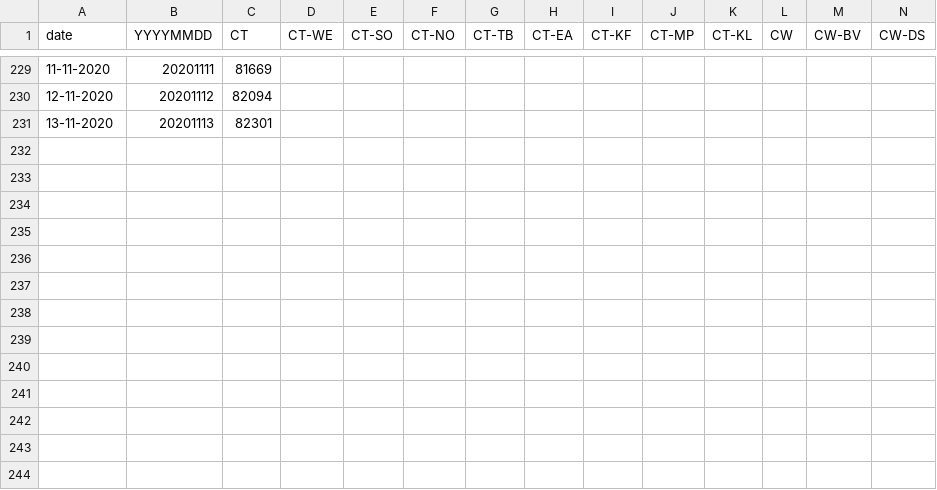
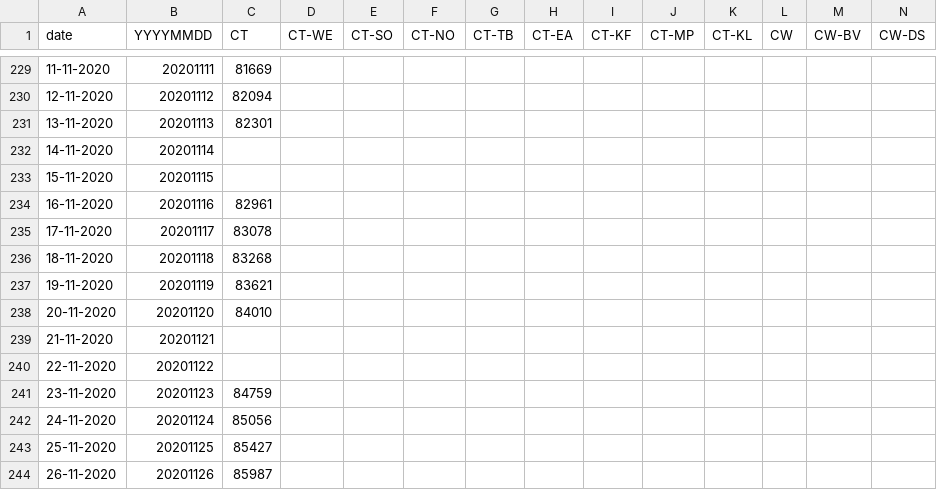
Before and after one commit to aidanhorn/covid19za, a CSV file: data/district_data/provincial_wc_cumulative.csv, drawn as a sheet; only a part is shown, gaps mark what is left out; rows hold the shown columns only; the diff names each change by its address in the sheet, - before the commit and + after, or states it on an @@ line.

Commit message:
Update provincial_wc_cumulative.csv

```diff
--- a/data/district_data/provincial_wc_cumulative.csv
+++ b/data/district_data/provincial_wc_cumulative.csv
+row 232: 14-11-2020 | 20201114
+row 233: 15-11-2020 | 20201115
+row 234: 16-11-2020 | 20201116 | 82961
+row 235: 17-11-2020 | 20201117 | 83078
+row 236: 18-11-2020 | 20201118 | 83268
+row 237: 19-11-2020 | 20201119 | 83621
+row 238: 20-11-2020 | 20201120 | 84010
+row 239: 21-11-2020 | 20201121
+row 240: 22-11-2020 | 20201122
+row 241: 23-11-2020 | 20201123 | 84759
+row 242: 24-11-2020 | 20201124 | 85056
+row 243: 25-11-2020 | 20201125 | 85427
+row 244: 26-11-2020 | 20201126 | 85987
```
